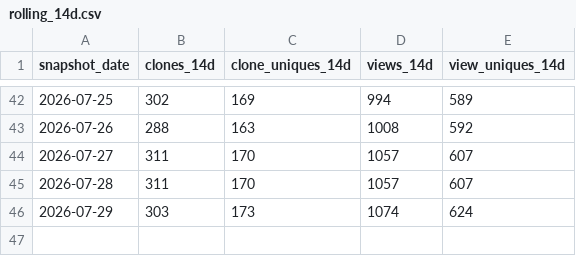
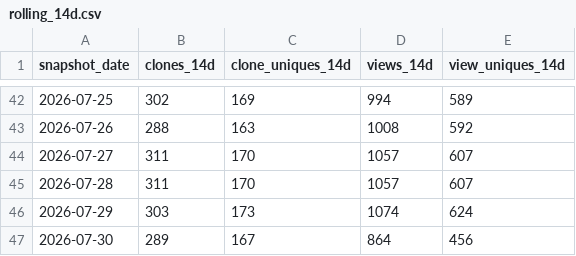
Before and after one commit to Justinkao2/claude-overlay, a CSV file: rolling_14d.csv, drawn as a sheet; only a part is shown, gaps mark what is left out; the diff names each change by its address in the sheet, - before the commit and + after, or states it on an @@ line.

```diff
--- a/rolling_14d.csv
+++ b/rolling_14d.csv
+row 47: 2026-07-30 | 289 | 167 | 864 | 456
```
Also changed, not shown: clones.csv, views.csv, 1 other file.
